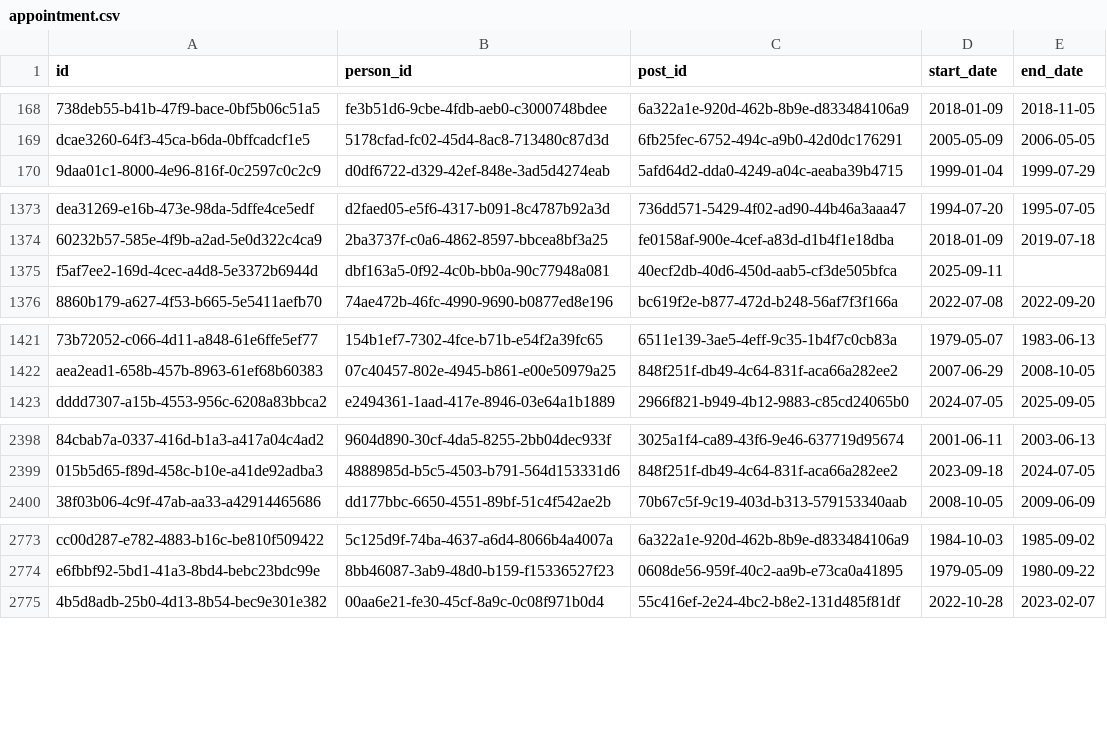
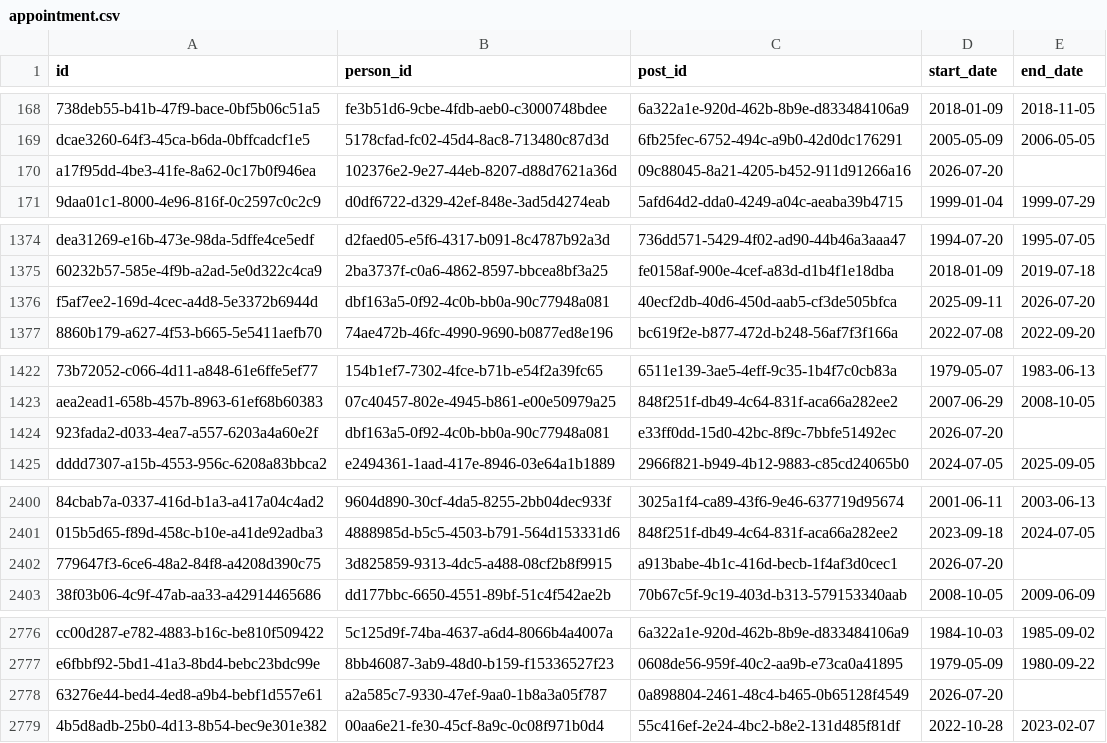
Before and after one commit to instituteforgov/ifg-ministers-database-public, a CSV file: data/appointment.csv, drawn as a sheet; only a part is shown, gaps mark what is left out; addresses are those after the commit; the diff covers the shown part only; the diff names each change by its address in the sheet, - before the commit and + after, or states it on an @@ line.

```diff
--- a/data/appointment.csv
+++ b/data/appointment.csv
+row 170: a17f95dd-4be3-41fe-8a62-0c17b0f946ea | 102376e2-9e27-44eb-8207-d88d7621a36d | 09c88045-8a21-4205-b452-911d91266a16 | 2026-07-20
-E1376 (end_date): (empty)
+E1376 (end_date): 2026-07-20
+row 1424: 923fada2-d033-4ea7-a557-6203a4a60e2f | dbf163a5-0f92-4c0b-bb0a-90c77948a081 | e33ff0dd-15d0-42bc-8f9c-7bbfe51492ec | 2026-07-20
+row 2402: 779647f3-6ce6-48a2-84f8-a4208d390c75 | 3d825859-9313-4dc5-a488-08cf2b8f9915 | a913babe-4b1c-416d-becb-1f4af3d0cec1 | 2026-07-20
+row 2778: 63276e44-bed4-4ed8-a9b4-bebf1d557e61 | a2a585c7-9330-47ef-9aa0-1b8a3a05f787 | 0a898804-2461-48c4-b465-0b65128f4549 | 2026-07-20
```
Also changed, not shown: 3 edited cells elsewhere in this file, data/appointment_characteristics.csv, data/organisation.csv, 4 other files.
